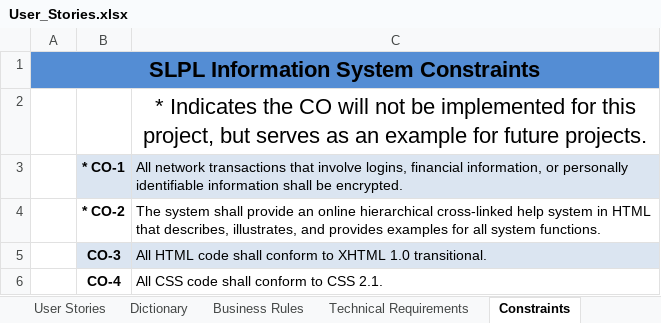
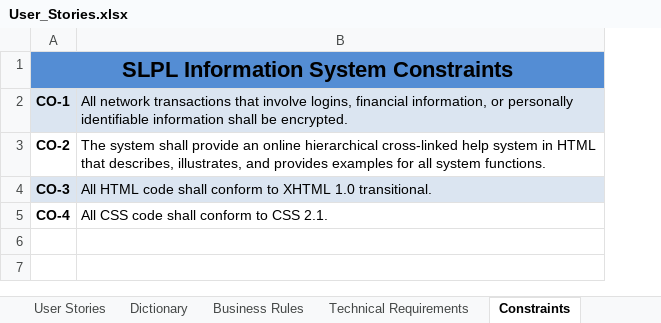
Before and after one commit to maskerbai/6K183-group3-Project, an Excel workbook: User_Stories.xlsx, sheet Constraints, drawn as a sheet; values as stored, in another font and other column widths than the file's, no borders; removed rows and columns are numbered as before the commit, all else as after; the diff names each change by its address in the sheet, - before the commit and + after, or states it on an @@ line.

```diff
--- a/User_Stories.xlsx (sheet Constraints)
+++ b/User_Stories.xlsx (sheet Constraints)
-column B, rows 3-6: * CO-1 | * CO-2 | CO-3 | CO-4
-row 2:  |  | * Indicates the CO will not be implemented for this project, but serves as an example for future projects.
-A2: (empty)
+A2: CO-1
-A2 fill: none
+A2 fill: #DBE5F1
-A3: (empty)
+A3: CO-2
-A4: (empty)
+A4: CO-3
-A4 fill: none
+A4 fill: #DBE5F1
-A5: (empty)
+A5: CO-4
```
Also changed, not shown: sheet Business Rules, sheet Technical Requirements, sheet User Stories, formulas that keep their value, 3 other files.
